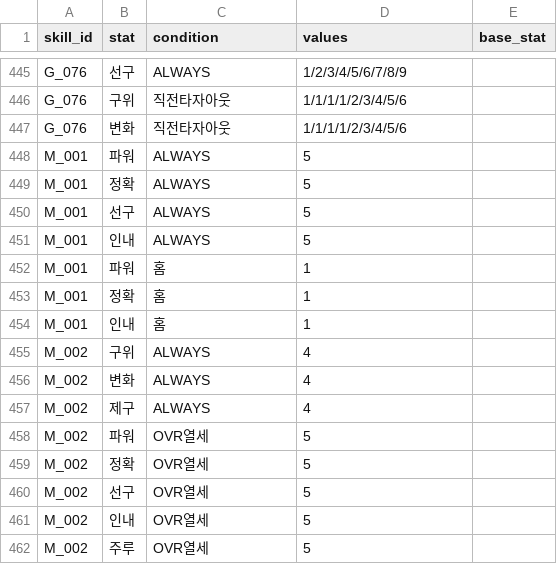
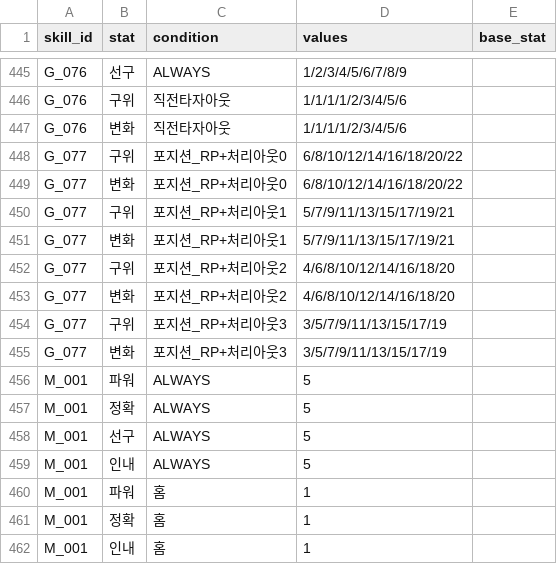
Before and after one commit to cnvxlns/Rivals-Skill-Simulator, a CSV file: backend/src/main/resources/score_effects.csv, drawn as a sheet; only a part is shown, gaps mark what is left out; the shorter side is filled out with more unchanged rows; the diff names each change by its address in the sheet, - before the commit and + after, or states it on an @@ line.

Commit message:
feat(skills): add swift handling relief skill

```diff
--- a/backend/src/main/resources/score_effects.csv
+++ b/backend/src/main/resources/score_effects.csv
+row 448: G_077 | 구위 | 포지션_RP+처리아웃0 | 6/8/10/12/14/16/18/20/22
+row 449: G_077 | 변화 | 포지션_RP+처리아웃0 | 6/8/10/12/14/16/18/20/22
+row 450: G_077 | 구위 | 포지션_RP+처리아웃1 | 5/7/9/11/13/15/17/19/21
+row 451: G_077 | 변화 | 포지션_RP+처리아웃1 | 5/7/9/11/13/15/17/19/21
+row 452: G_077 | 구위 | 포지션_RP+처리아웃2 | 4/6/8/10/12/14/16/18/20
+row 453: G_077 | 변화 | 포지션_RP+처리아웃2 | 4/6/8/10/12/14/16/18/20
+row 454: G_077 | 구위 | 포지션_RP+처리아웃3 | 3/5/7/9/11/13/15/17/19
+row 455: G_077 | 변화 | 포지션_RP+처리아웃3 | 3/5/7/9/11/13/15/17/19
```
Also changed, not shown: backend/src/main/resources/score_skills.csv, backend/src/main/resources/skill_placeholders.csv, 10 other files.
